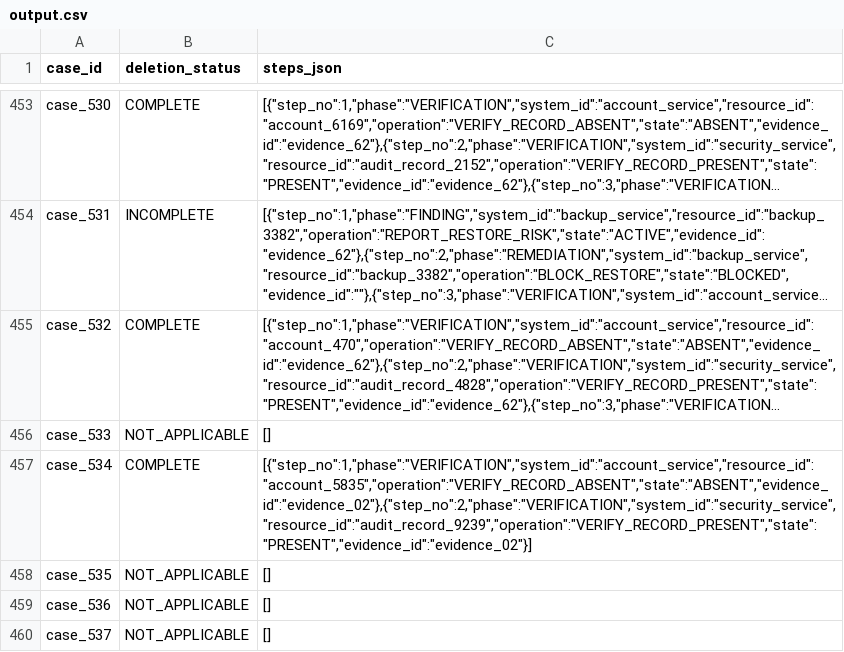
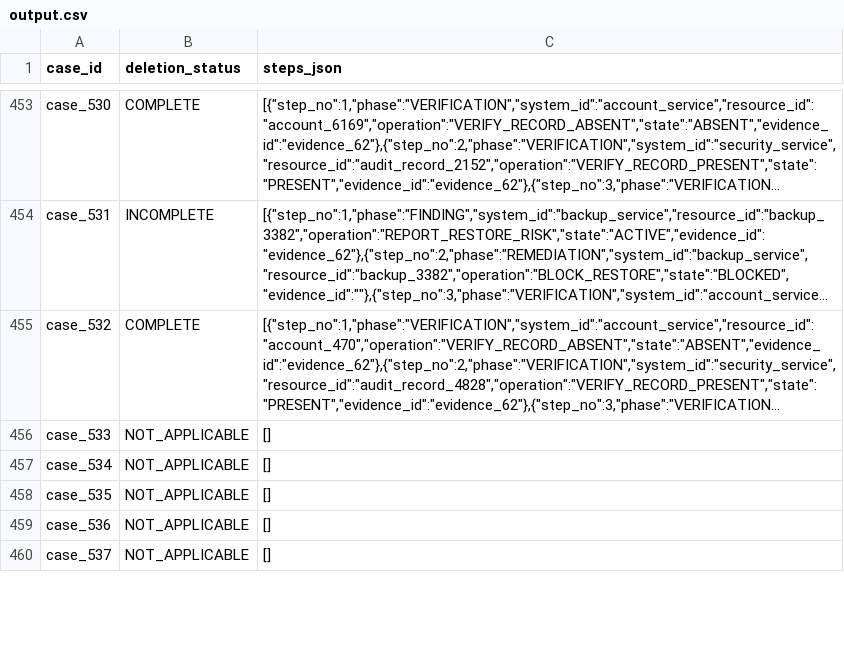
Before and after one commit to Chummiestmast33/hackerrank-orchestrate-october26, a CSV file: output.csv, drawn as a sheet; only a part is shown, gaps mark what is left out; long unchanged cells end in …; the diff covers the shown part only; the diff names each change by its address in the sheet, - before the commit and + after, or states it on an @@ line.

Commit message:
Upgrade to True Hybrid AI Audit Agent with enhanced verification and remediation capabilities; fixed semantic citation issues and executed full 518-case run with detailed reporting.

```diff
--- a/output.csv
+++ b/output.csv
-B457 (deletion_status): COMPLETE
+B457 (deletion_status): NOT_APPLICABLE
-C457 (steps_json): [{"step_no":1,"phase":"VERIFICATION","system_id":"account_service","resource_id":"account_5835","operation":"VERIFY_RECORD_ABSENT","state":"ABSENT","evidence_id":"evidence_02"},{"step_no":2,"phase":"VERIFICATION","system_id":"security_service","resource_id":"audit_record_9239","operation":"VERIFY_RECORD_PRESENT","state":"PRESENT","evidence_id":"evidence_02"}]
+C457 (steps_json): []
```
Also changed, not shown: 9 edited cells elsewhere in this file, 24 other files.
